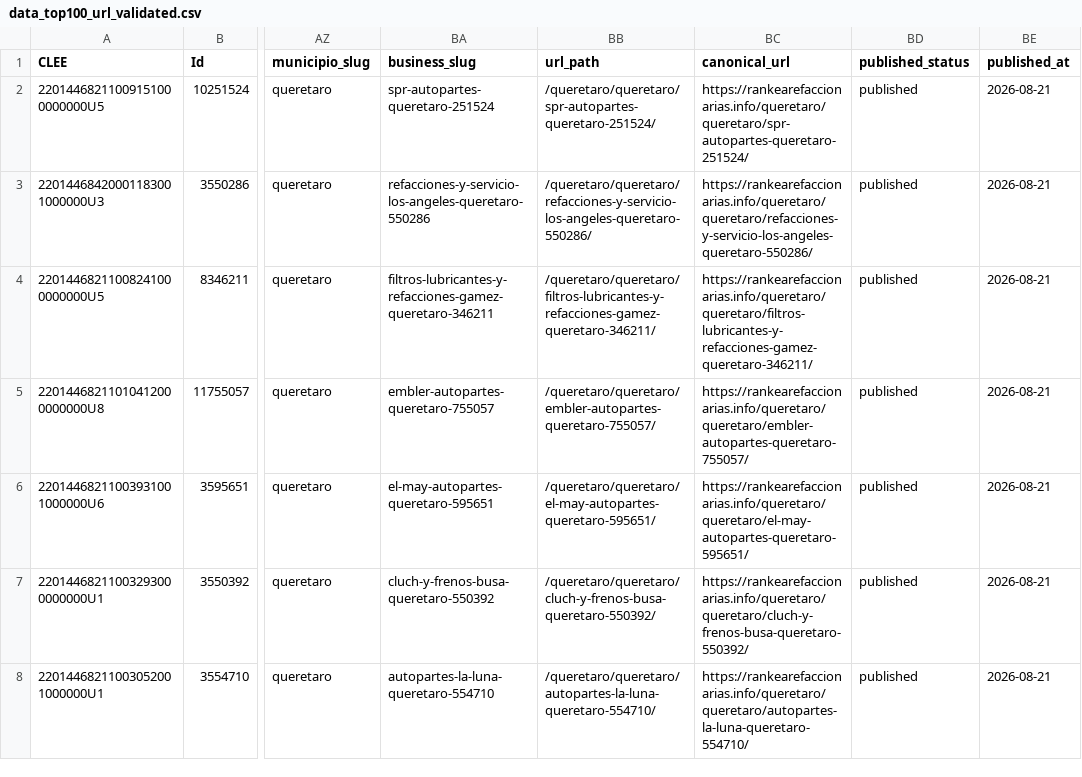
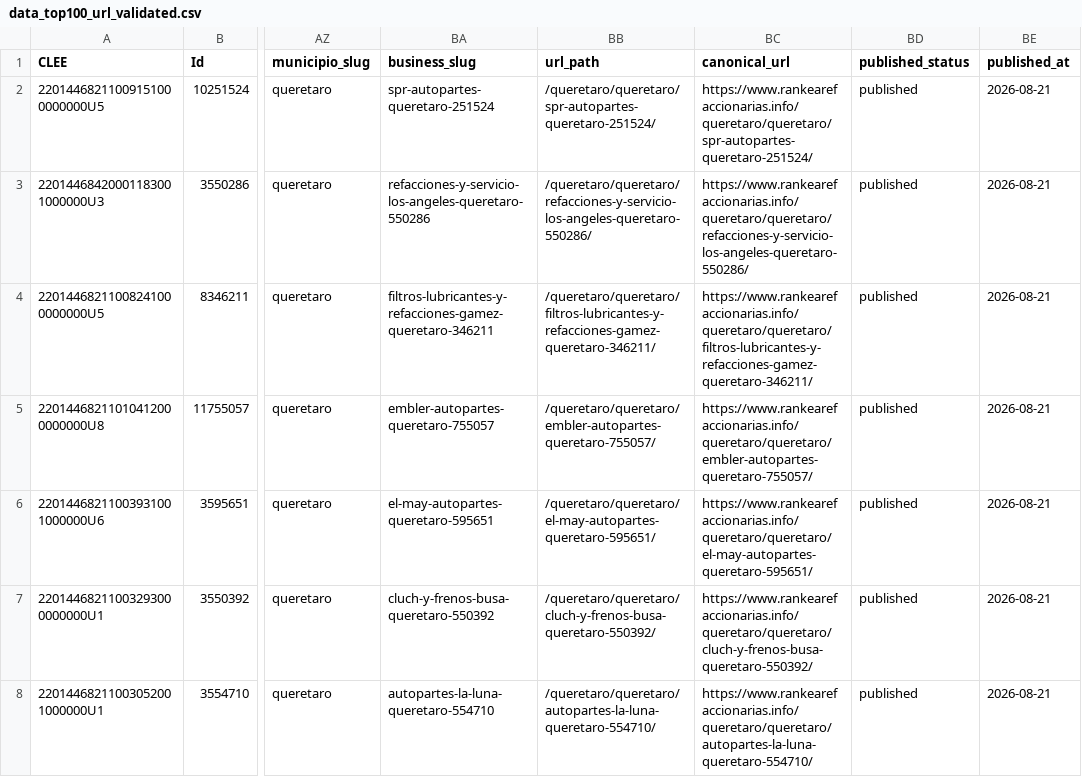
Before and after one commit to dieselinternacionalmx-netizen/rankearefaccionarias, a CSV file: data_top100_url_validated.csv, drawn as a sheet; only a part is shown, gaps mark what is left out; the diff covers the shown part only; the diff names each change by its address in the sheet, - before the commit and + after, or states it on an @@ line.

```diff
--- a/data_top100_url_validated.csv
+++ b/data_top100_url_validated.csv
-BC2 (canonical_url): https://rankearefaccionarias.info/queretaro/queretaro/spr-autopartes-queretaro-251524/
+BC2 (canonical_url): https://www.rankearefaccionarias.info/queretaro/queretaro/spr-autopartes-queretaro-251524/
-BC3 (canonical_url): https://rankearefaccionarias.info/queretaro/queretaro/refacciones-y-servicio-los-angeles-queretaro-550286/
+BC3 (canonical_url): https://www.rankearefaccionarias.info/queretaro/queretaro/refacciones-y-servicio-los-angeles-queretaro-550286/
-BC4 (canonical_url): https://rankearefaccionarias.info/queretaro/queretaro/filtros-lubricantes-y-refacciones-gamez-queretaro-346211/
+BC4 (canonical_url): https://www.rankearefaccionarias.info/queretaro/queretaro/filtros-lubricantes-y-refacciones-gamez-queretaro-346211/
-BC5 (canonical_url): https://rankearefaccionarias.info/queretaro/queretaro/embler-autopartes-queretaro-755057/
+BC5 (canonical_url): https://www.rankearefaccionarias.info/queretaro/queretaro/embler-autopartes-queretaro-755057/
-BC6 (canonical_url): https://rankearefaccionarias.info/queretaro/queretaro/el-may-autopartes-queretaro-595651/
+BC6 (canonical_url): https://www.rankearefaccionarias.info/queretaro/queretaro/el-may-autopartes-queretaro-595651/
-BC7 (canonical_url): https://rankearefaccionarias.info/queretaro/queretaro/cluch-y-frenos-busa-queretaro-550392/
+BC7 (canonical_url): https://www.rankearefaccionarias.info/queretaro/queretaro/cluch-y-frenos-busa-queretaro-550392/
-BC8 (canonical_url): https://rankearefaccionarias.info/queretaro/queretaro/autopartes-la-luna-queretaro-554710/
+BC8 (canonical_url): https://www.rankearefaccionarias.info/queretaro/queretaro/autopartes-la-luna-queretaro-554710/
```
Also changed, not shown: 92 edited cells elsewhere in this file, data_nuevo_leon_top100.csv, 3 other files.
